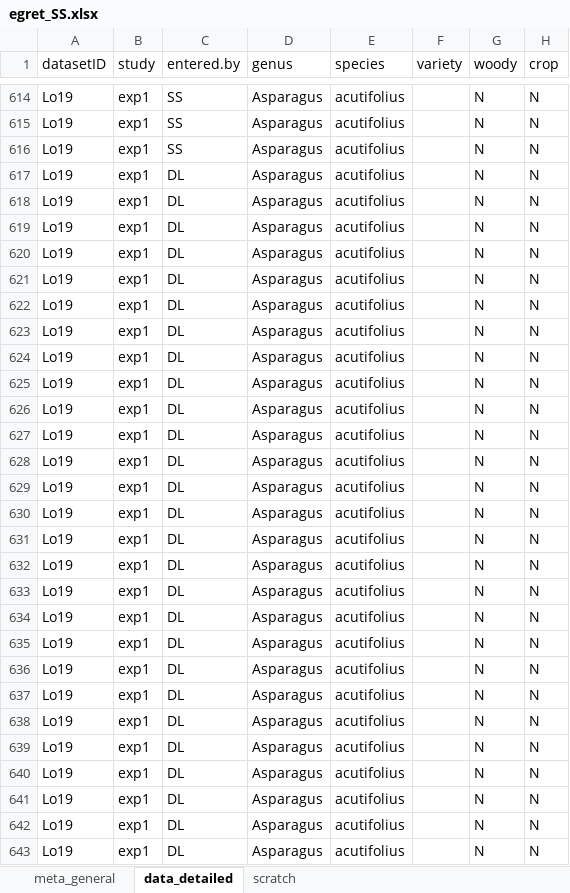
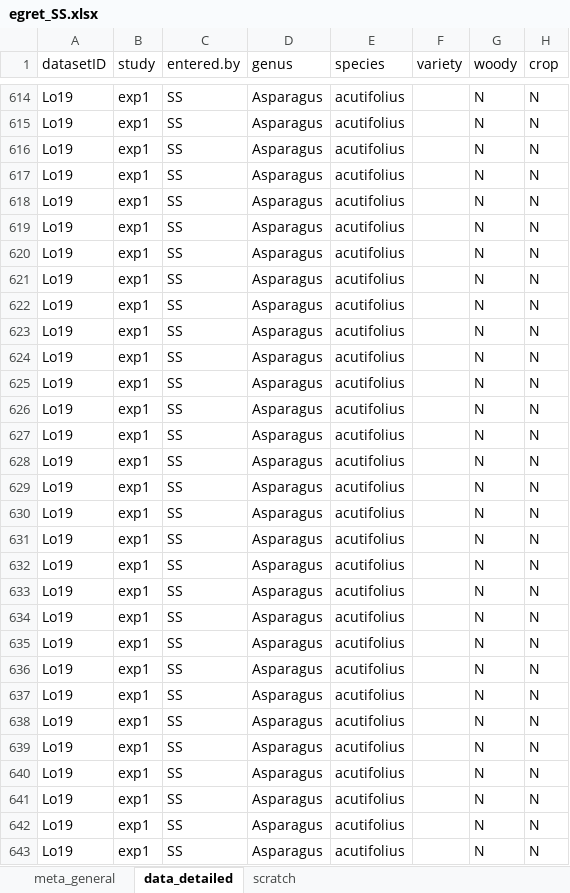
Before and after one commit to lizzieinvancouver/egret, an Excel workbook: data/scrapedEgret/egret_SS.xlsx, sheet data_detailed, drawn as a sheet; only a part is shown, gaps mark what is left out; values as stored, in another font and other column widths than the file's, no borders; the diff covers the shown part only; the diff names each change by its address in the sheet, - before the commit and + after, or states it on an @@ line.

Commit message:
updated egretclean

```diff
--- a/data/scrapedEgret/egret_SS.xlsx (sheet data_detailed)
+++ b/data/scrapedEgret/egret_SS.xlsx (sheet data_detailed)
-C617:C643 (entered.by): DL
+C617:C643 (entered.by): SS
```
Also changed, not shown: 52 edited cells elsewhere in this sheet, 4 other files.
